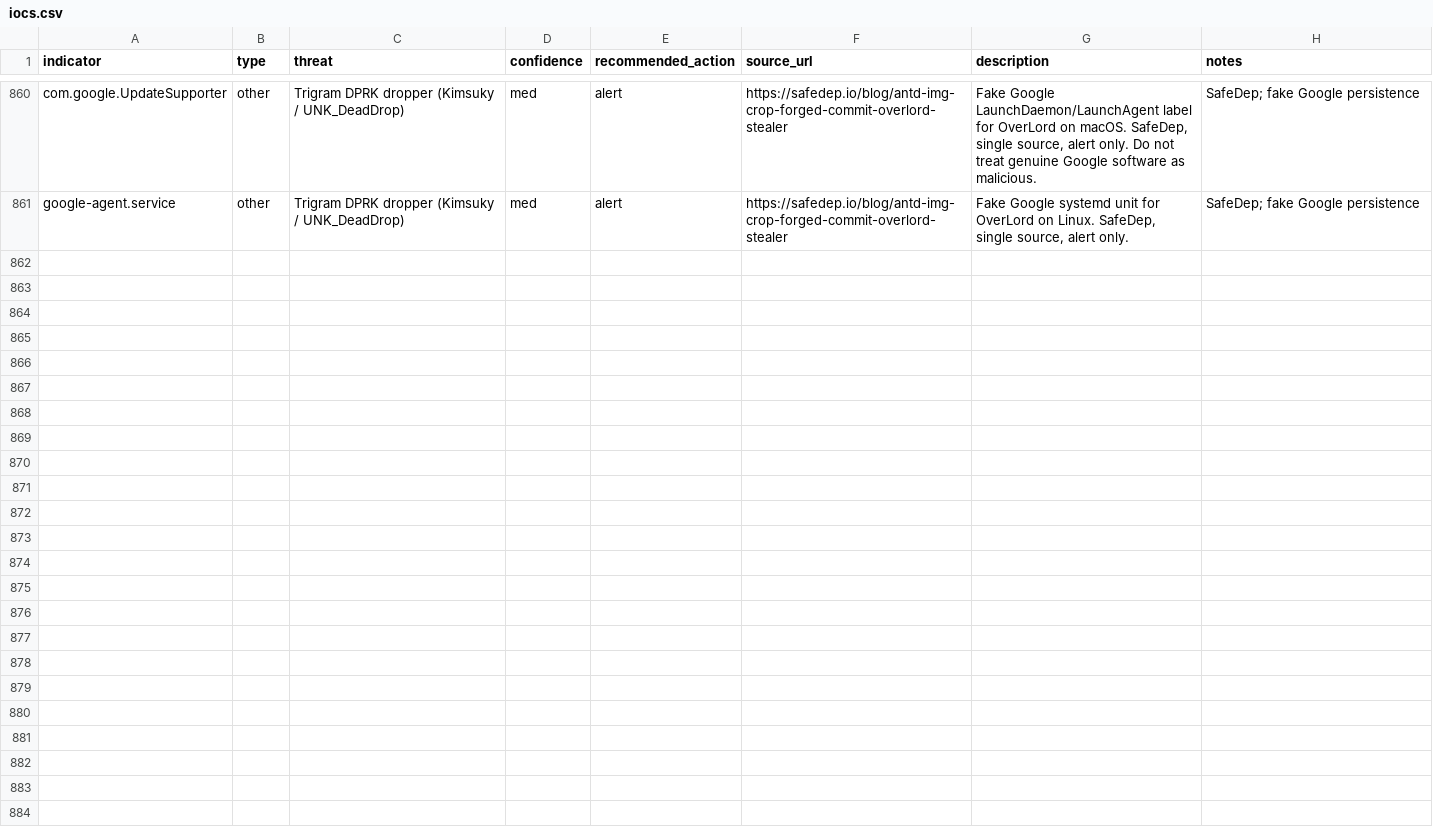
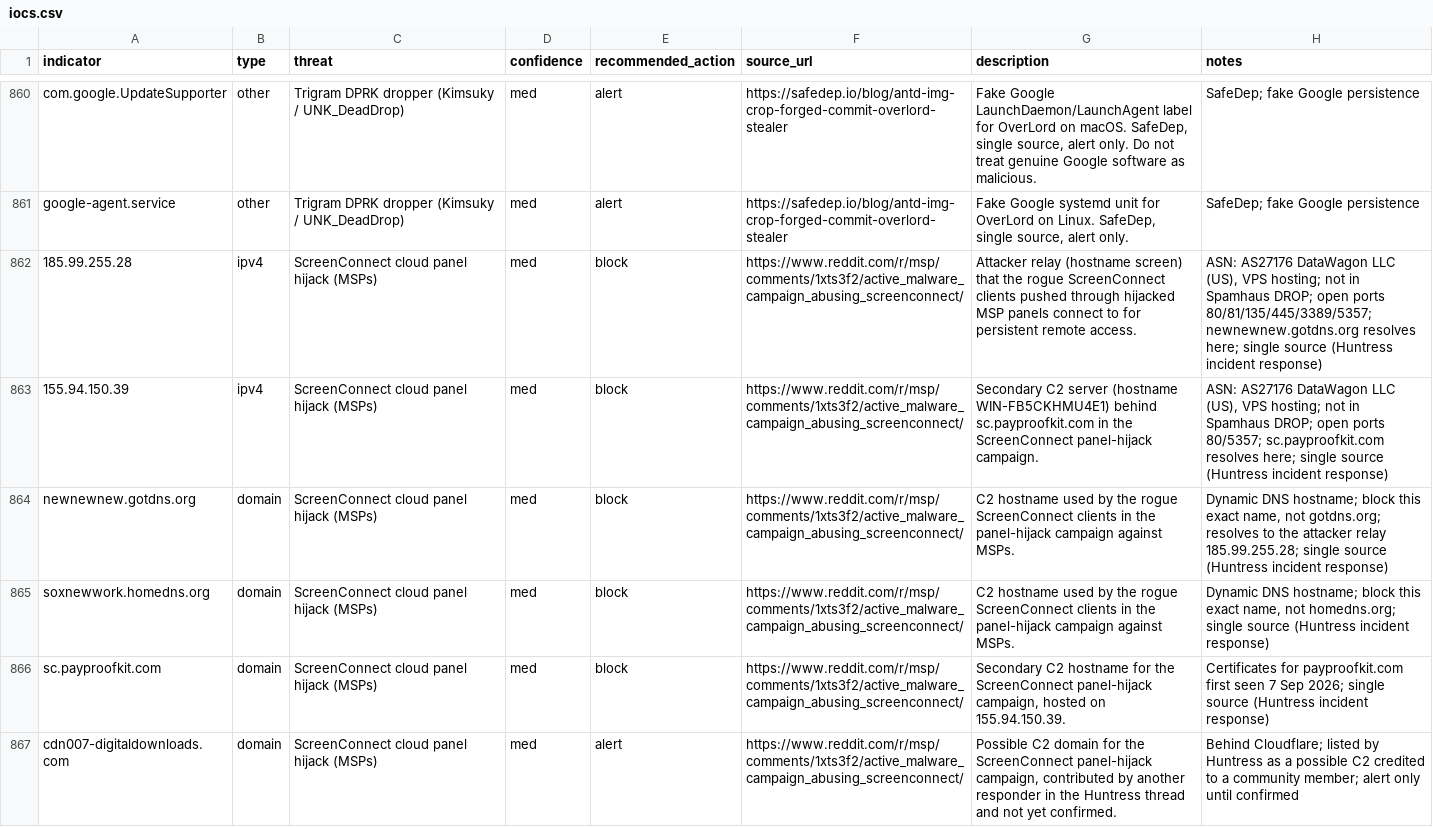
Before and after one commit to daniyyell-dev/rapid-threat-intel, a CSV file: all/iocs.csv, drawn as a sheet; only a part is shown, gaps mark what is left out; the diff covers the shown part only; the diff names each change by its address in the sheet, - before the commit and + after, or states it on an @@ line.

Commit message:
Add ScreenConnect cloud panel hijack IOCs (11 indicators, Huntress)
ScreenConnect Cloud Panel Hijack (MSPs): 11 indicators (2 IPs, 4 domains, 1 URL, 4 file names) and 7 behaviours from Huntress SOC incident response posted on r/msp; single source, medium confidence; possible C2 cdn007-digitaldownloads.com kept alert-only.

```diff
--- a/all/iocs.csv
+++ b/all/iocs.csv
+row 862: 185.99.255.28 | ipv4 | ScreenConnect cloud panel hijack (MSPs) | med | block | https://www.reddit.com/r/msp/comments/1xts3f2/active_malware_campaign_abusing_screenconnect/ | Attacker relay (hostname screen) that the rogue ScreenConnect clients pushed through hijacked MSP panels connect to for persistent remote access. | ASN: AS27176 DataWagon LLC (US), VPS hosting; not in Spamhaus DROP; open ports 80/81/135/445/3389/5357; newnewnew.gotdns.org resolves here; single source (Huntress incident response)
+row 863: 155.94.150.39 | ipv4 | ScreenConnect cloud panel hijack (MSPs) | med | block | https://www.reddit.com/r/msp/comments/1xts3f2/active_malware_campaign_abusing_screenconnect/ | Secondary C2 server (hostname WIN-FB5CKHMU4E1) behind sc.payproofkit.com in the ScreenConnect panel-hijack campaign. | ASN: AS27176 DataWagon LLC (US), VPS hosting; not in Spamhaus DROP; open ports 80/5357; sc.payproofkit.com resolves here; single source (Huntress incident response)
+row 864: newnewnew.gotdns.org | domain | ScreenConnect cloud panel hijack (MSPs) | med | block | https://www.reddit.com/r/msp/comments/1xts3f2/active_malware_campaign_abusing_screenconnect/ | C2 hostname used by the rogue ScreenConnect clients in the panel-hijack campaign against MSPs. | Dynamic DNS hostname; block this exact name, not gotdns.org; resolves to the attacker relay 185.99.255.28; single source (Huntress incident response)
+row 865: soxnewwork.homedns.org | domain | ScreenConnect cloud panel hijack (MSPs) | med | block | https://www.reddit.com/r/msp/comments/1xts3f2/active_malware_campaign_abusing_screenconnect/ | C2 hostname used by the rogue ScreenConnect clients in the panel-hijack campaign against MSPs. | Dynamic DNS hostname; block this exact name, not homedns.org; single source (Huntress incident response)
+row 866: sc.payproofkit.com | domain | ScreenConnect cloud panel hijack (MSPs) | med | block | https://www.reddit.com/r/msp/comments/1xts3f2/active_malware_campaign_abusing_screenconnect/ | Secondary C2 hostname for the ScreenConnect panel-hijack campaign, hosted on 155.94.150.39. | Certificates for payproofkit.com first seen 7 Sep 2026; single source (Huntress incident response)
+row 867: cdn007-digitaldownloads.com | domain | ScreenConnect cloud panel hijack (MSPs) | med | alert | https://www.reddit.com/r/msp/comments/1xts3f2/active_malware_campaign_abusing_screenconnect/ | Possible C2 domain for the ScreenConnect panel-hijack campaign, contributed by another responder in the Huntress thread and not yet confirmed. | Behind Cloudflare; listed by Huntress as a possible C2 credited to a community member; alert only until confirmed
```
Also changed, not shown: 5 added rows elsewhere in this file, all/defender_xdr_indicators.csv, 14 other files.
